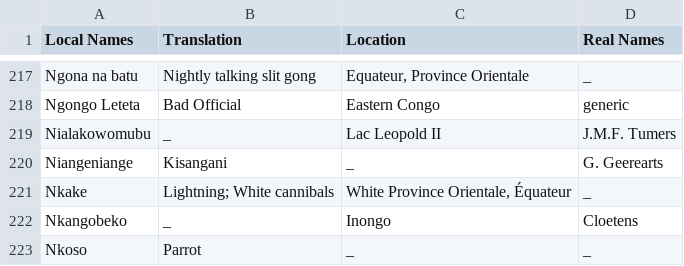
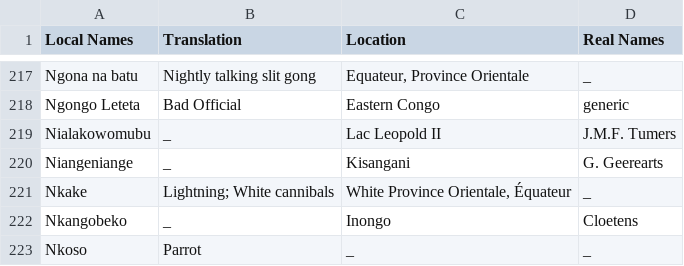
Before and after one commit to KadenFranklin/sentiment_analyzer, a CSV file: names1.csv, drawn as a sheet; only a part is shown, gaps mark what is left out; the diff names each change by its address in the sheet, - before the commit and + after, or states it on an @@ line.

Commit message:
translation working!
at least partially

```diff
--- a/names1.csv
+++ b/names1.csv
-B220 (Translation): Kisangani
+B220 (Translation): _
-C220 (Location): _
+C220 (Location): Kisangani
```
Also changed, not shown: 2 other files.
